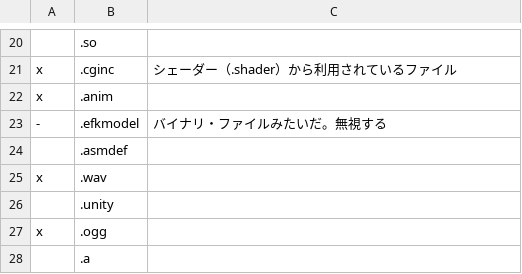
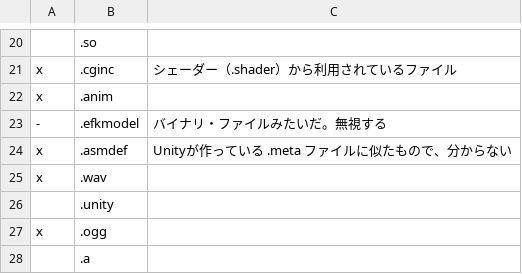
Before and after one commit to muzudho/rmu-practice, a CSV file: data/all_extensions.csv, drawn as a sheet; only a part is shown, gaps mark what is left out; the diff names each change by its address in the sheet, - before the commit and + after, or states it on an @@ line.

```diff
--- a/data/all_extensions.csv
+++ b/data/all_extensions.csv
-A24: (empty)
+A24: x
-C24: (empty)
+C24: Unityが作っている .meta ファイルに似たもので、分からない
```
Also changed, not shown: 4 other files.
